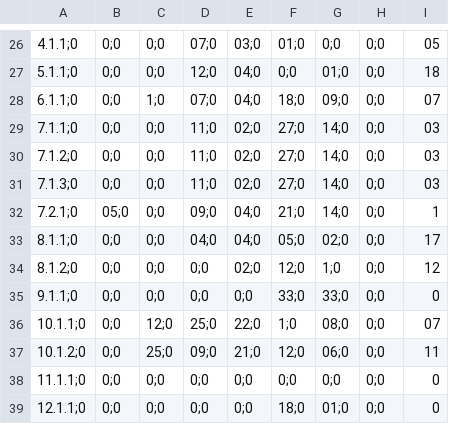
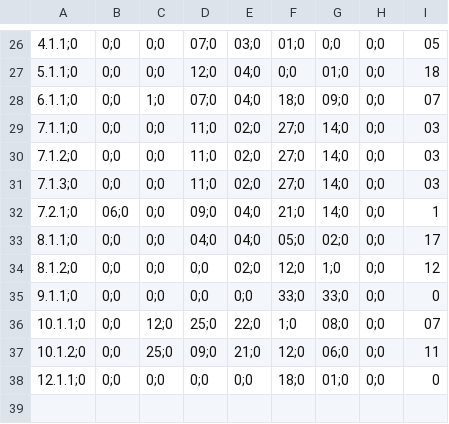
Before and after one commit to RaBBBo/climate_assessment, a CSV file: results/VI_norm_2016.csv, drawn as a sheet; only a part is shown, gaps mark what is left out.

```diff
--- a/results/VI_norm_2016.csv
+++ b/results/VI_norm_2016.csv
@@ -31,3 +31,3 @@
 7.1.3;0,0;0,0;0,11;0,02;0,27;0,14;0,0;0,03
-7.2.1;0,05;0,0;0,09;0,04;0,21;0,14;0,0;0,1
+7.2.1;0,06;0,0;0,09;0,04;0,21;0,14;0,0;0,1
 8.1.1;0,0;0,0;0,04;0,04;0,05;0,02;0,0;0,17
@@ -37,3 +37,2 @@
 10.1.2;0,0;0,25;0,09;0,21;0,12;0,06;0,0;0,11
-11.1.1;0,0;0,0;0,0;0,0;0,0;0,0;0,0;0,0
 12.1.1;0,0;0,0;0,0;0,0;0,18;0,01;0,0;0,0
```
Also changed, not shown: results/Global_VI.csv, results/Global_norm_VI.csv, 37 other files.
